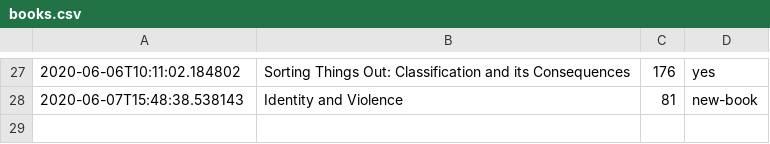
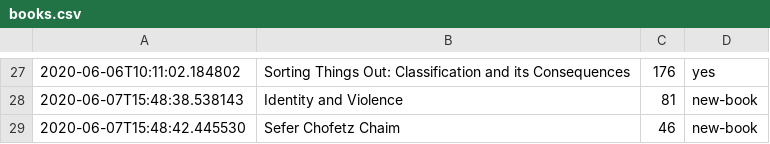
Before and after one commit to DRMacIver/notebook, a CSV file: logs/books.csv, drawn as a sheet; only a part is shown, gaps mark what is left out; the diff names each change by its address in the sheet, - before the commit and + after, or states it on an @@ line.

Commit message:
Update book log

```diff
--- a/logs/books.csv
+++ b/logs/books.csv
+row 29: 2020-06-07T15:48:42.445530 | Sefer Chofetz Chaim | 46 | new-book
```
